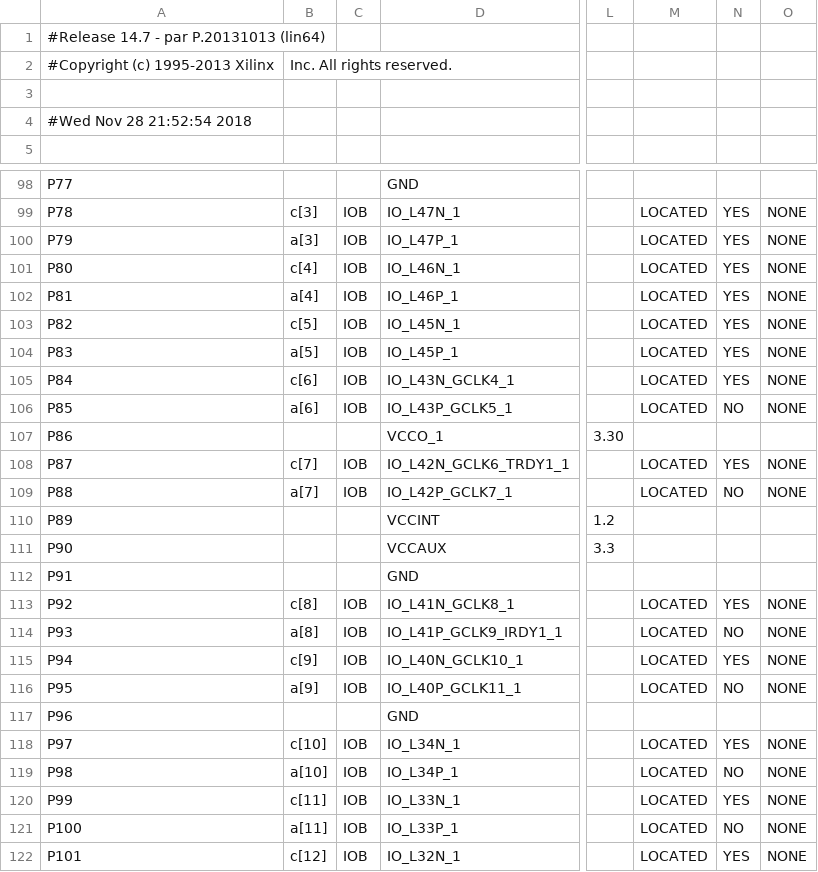
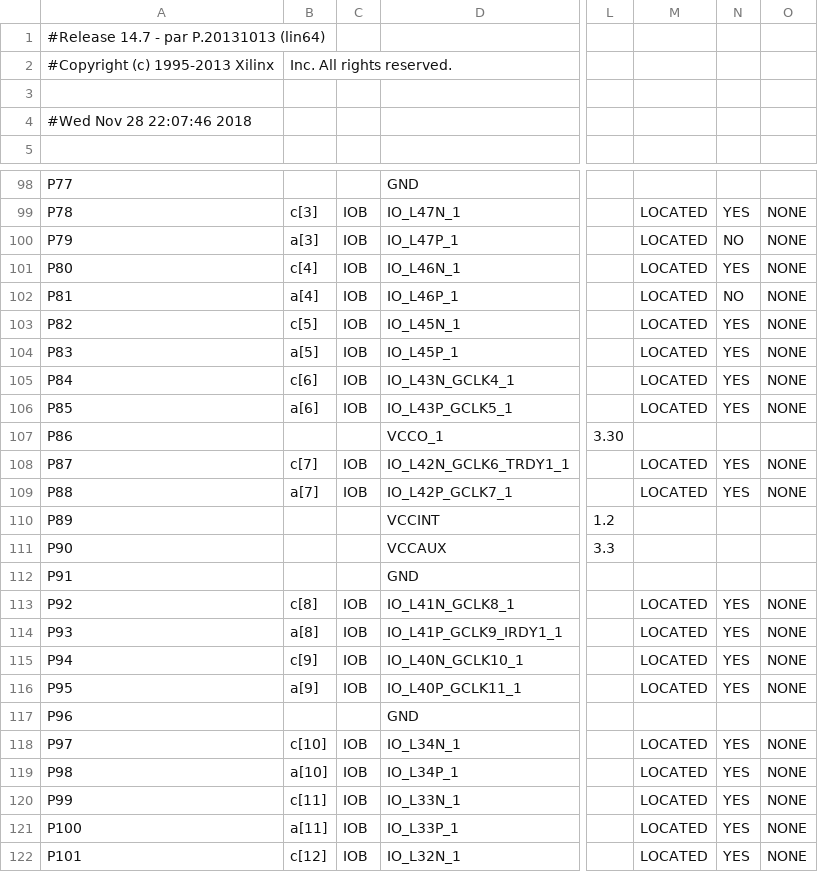
Before and after one commit to chiseng/full-bit-adder, a CSV file: testLEDMatrix/work/planAhead/testLEDMatrix/testLEDMatrix.runs/impl_1/mojo_top_0_routed_pad.csv, drawn as a sheet; only a part is shown, gaps mark what is left out; the diff covers the shown part only; the diff names each change by its address in the sheet, - before the commit and + after, or states it on an @@ line.

```diff
--- a/testLEDMatrix/work/planAhead/testLEDMatrix/testLEDMatrix.runs/impl_1/mojo_top_0_routed_pad.csv
+++ b/testLEDMatrix/work/planAhead/testLEDMatrix/testLEDMatrix.runs/impl_1/mojo_top_0_routed_pad.csv
-A4: #Wed Nov 28 21:52:54 2018
+A4: #Wed Nov 28 22:07:46 2018
-N100: YES
+N100: NO
-N102: YES
+N102: NO
-N106: NO
+N106: YES
-N109: NO
+N109: YES
-N114: NO
+N114: YES
-N116: NO
+N116: YES
-N119: NO
+N119: YES
-N121: NO
+N121: YES
```
Also changed, not shown: 2 edited cells elsewhere in this file, 52 other files.
